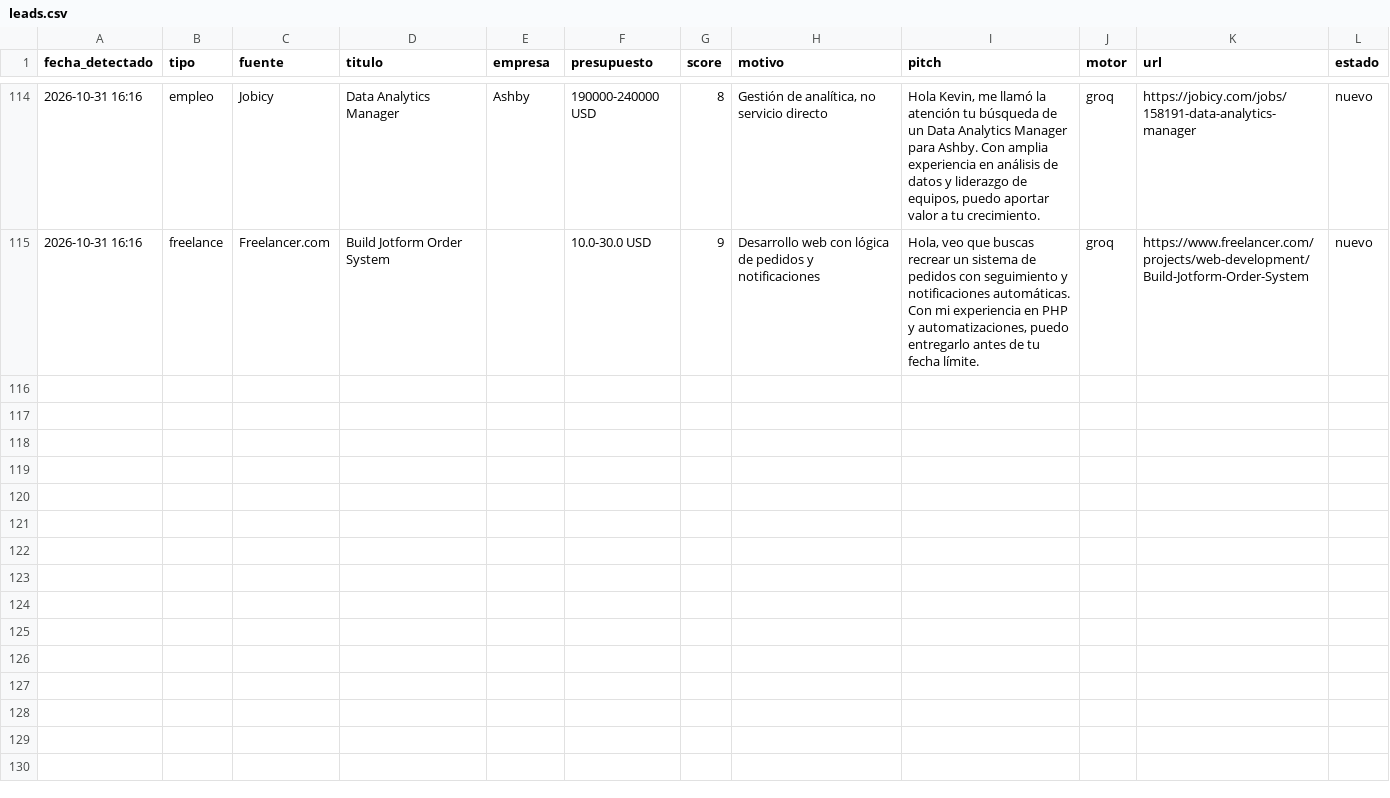
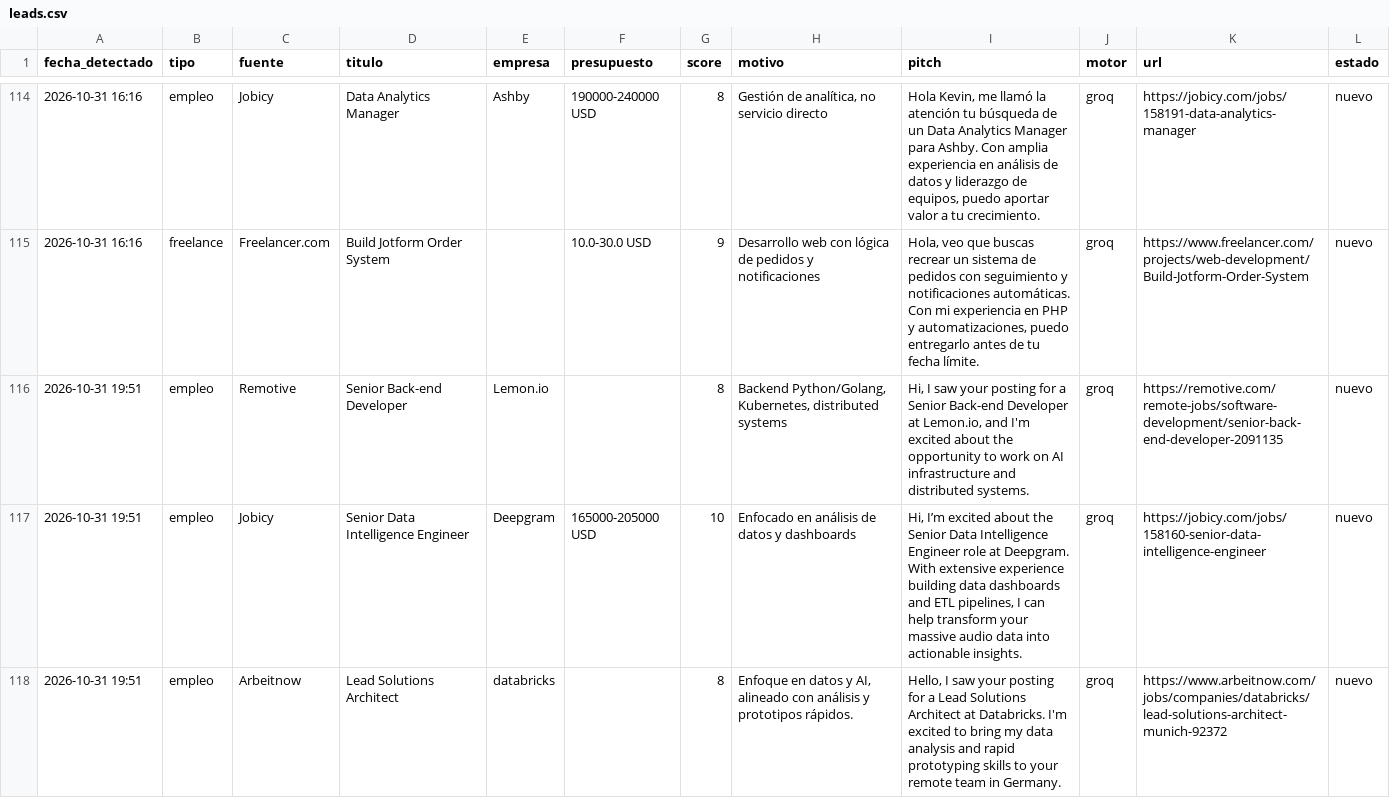
Before and after one commit to xSebasLV/grokandtele, a CSV file: data/leads.csv, drawn as a sheet; only a part is shown, gaps mark what is left out; the diff covers the shown part only; the diff names each change by its address in the sheet, - before the commit and + after, or states it on an @@ line.

```diff
--- a/data/leads.csv
+++ b/data/leads.csv
+row 116: 2026-10-31 19:51 | empleo | Remotive | Senior Back-end Developer | Lemon.io |  | 8 | Backend Python/Golang, Kubernetes, distributed systems | Hi, I saw your posting for a Senior Back-end Developer at Lemon.io, and I'm excited about the opportunity to work on AI infrastructure and distributed systems. | groq | https://remotive.com/remote-jobs/software-development/senior-back-end-developer-2091135 | nuevo
+row 117: 2026-10-31 19:51 | empleo | Jobicy | Senior Data Intelligence Engineer | Deepgram | 165000-205000 USD | 10 | Enfocado en análisis de datos y dashboards | Hi, I’m excited about the Senior Data Intelligence Engineer role at Deepgram. With extensive experience building data dashboards and ETL pipelines, I can help transform your massive audio data into actionable insights. | groq | https://jobicy.com/jobs/158160-senior-data-intelligence-engineer | nuevo
+row 118: 2026-10-31 19:51 | empleo | Arbeitnow | Lead Solutions Architect | databricks |  | 8 | Enfoque en datos y AI, alineado con análisis y prototipos rápidos. | Hello, I saw your posting for a Lead Solutions Architect at Databricks. I'm excited to bring my data analysis and rapid prototyping skills to your remote team in Germany. | groq | https://www.arbeitnow.com/jobs/companies/databricks/lead-solutions-architect-munich-92372 | nuevo
```
Also changed, not shown: 3 added rows elsewhere in this file, 1 other file.
